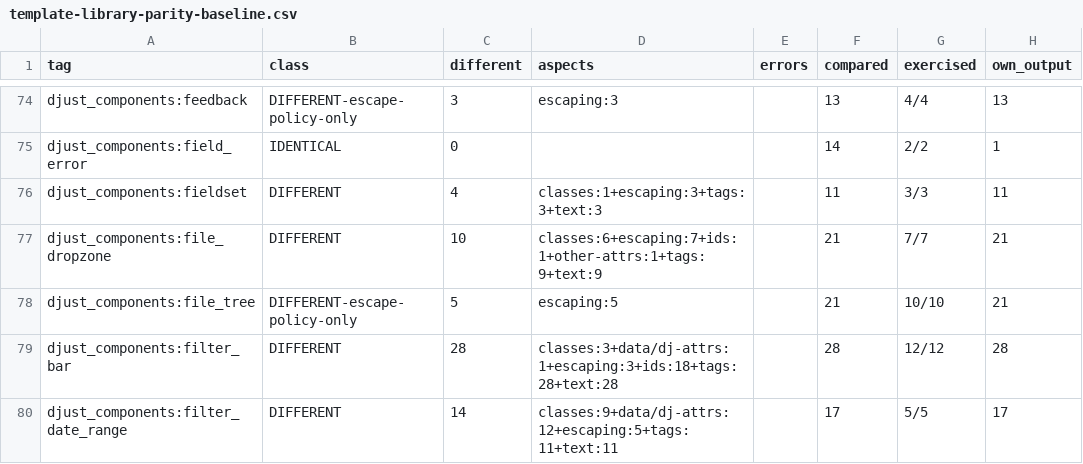
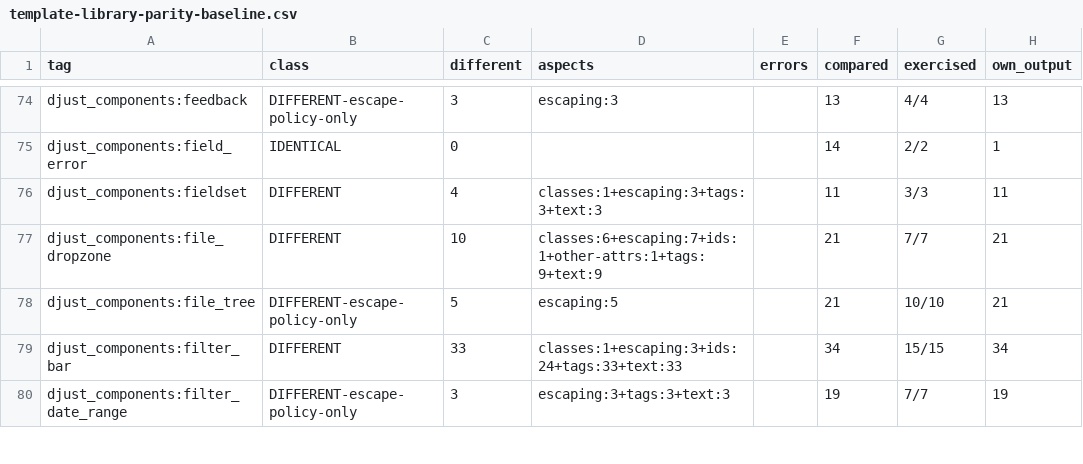
Before and after one commit to djust-org/djust, a CSV file: scripts/template-library-parity-baseline.csv, drawn as a sheet; only a part is shown, gaps mark what is left out; the diff covers the shown part only.

```diff
--- a/scripts/template-library-parity-baseline.csv
+++ b/scripts/template-library-parity-baseline.csv
@@ -78,3 +78,3 @@ djust_components:file_dropzone,DIFFERENT,10,classes:6+escaping:7+ids:1+other-att
 djust_components:file_tree,DIFFERENT-escape-policy-only,5,escaping:5,,21,10/10,21
-djust_components:filter_bar,DIFFERENT,28,classes:3+data/dj-attrs:1+escaping:3+ids:18+tags:28+text:28,,28,12/12,28
-djust_components:filter_date_range,DIFFERENT,14,classes:9+data/dj-attrs:12+escaping:5+tags:11+text:11,,17,5/5,17
+djust_components:filter_bar,DIFFERENT,33,classes:1+escaping:3+ids:24+tags:33+text:33,,34,15/15,34
+djust_components:filter_date_range,DIFFERENT-escape-policy-only,3,escaping:3+tags:3+text:3,,19,7/7,19
```
Also changed, not shown: 21 edited cells elsewhere in this file, 9 other files.
